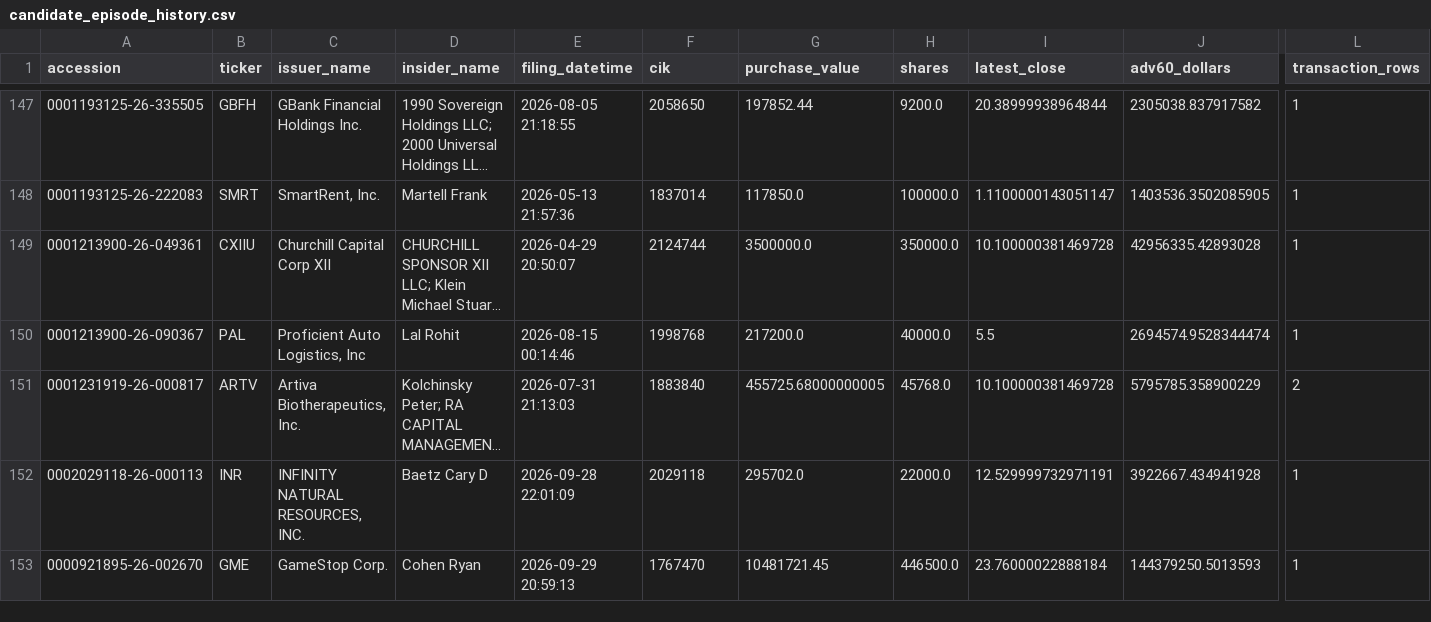
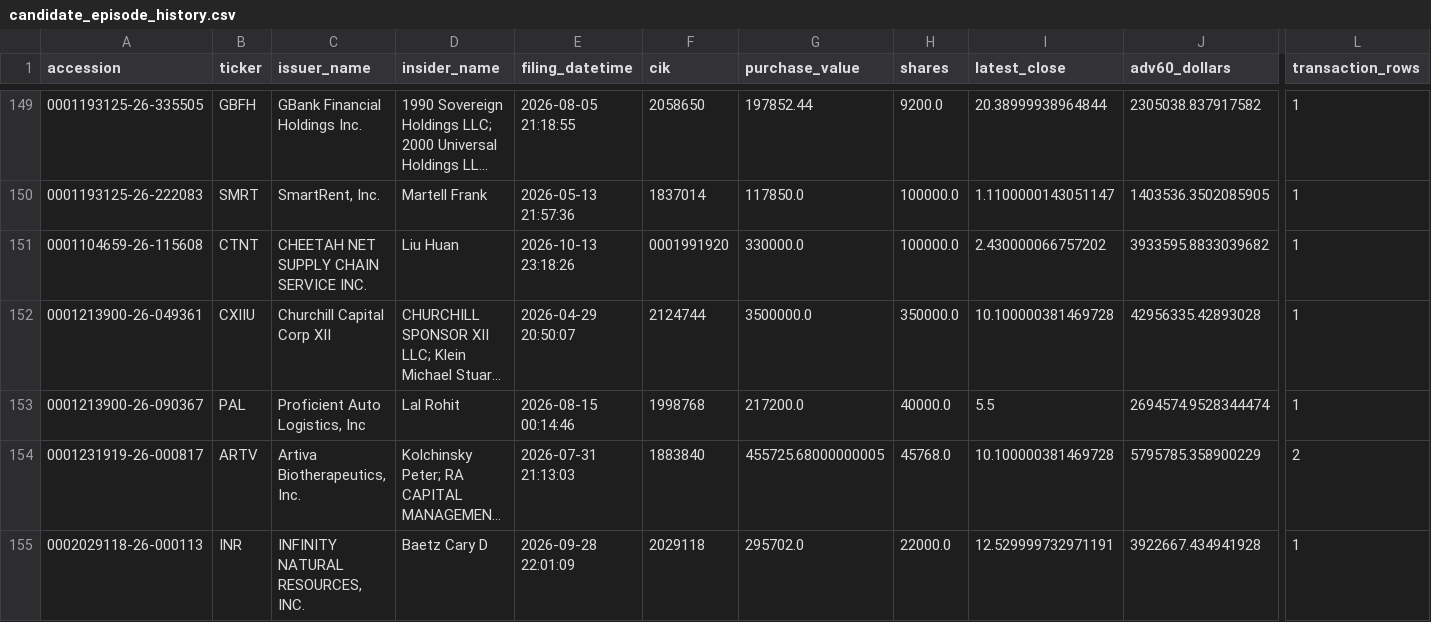
Before and after one commit to mrshu/openinsider-notifier, a CSV file: data/live/sec_daily/candidate_episode_history.csv, drawn as a sheet; only a part is shown, gaps mark what is left out; the shorter side is filled out with more unchanged rows; long unchanged cells end in …; rows hold the shown columns only; the diff covers the shown part only; the diff names each change by its address in the sheet, - before the commit and + after, or states it on an @@ line.

```diff
--- a/data/live/sec_daily/candidate_episode_history.csv
+++ b/data/live/sec_daily/candidate_episode_history.csv
+row 151: 0001104659-26-115608 | CTNT | CHEETAH NET SUPPLY CHAIN SERVICE INC. | Liu Huan | 2026-10-13 23:18:26 | 0001991920 | 330000.0 | 100000.0 | 2.430000066757202 | 3933595.8833039682 | 1
```
Also changed, not shown: 6 added rows and 6 edited cells elsewhere in this file, data/live/sec_daily/candidate_forward_returns.csv, data/live/sec_daily/dropped_transactions_latest.csv, 14 other files.
